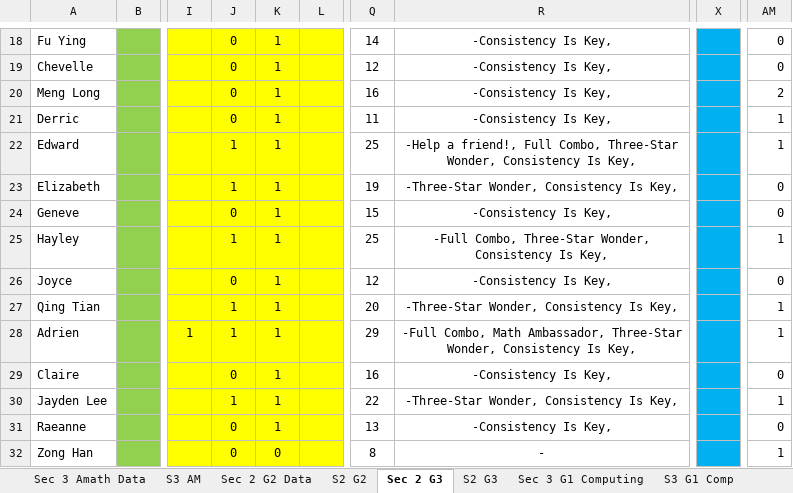
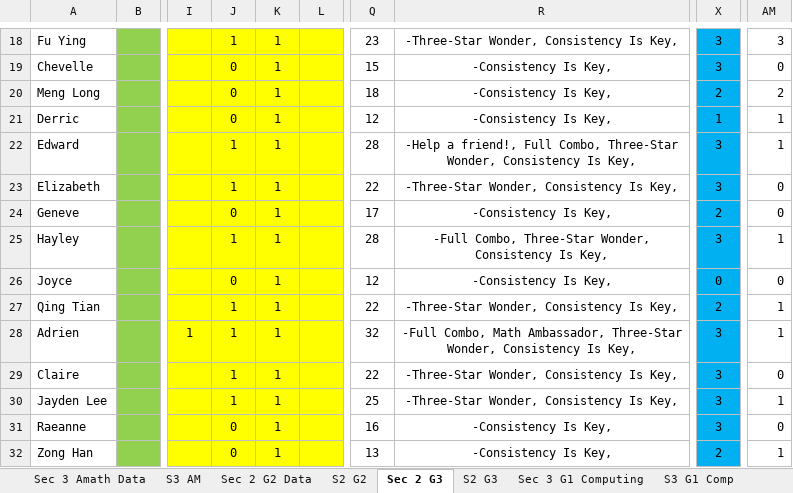
Before and after one commit to wenjunthenwj/wenjunthenwj.github.io, an Excel workbook: docs/data.xlsx, sheet Sec 2 G3, drawn as a sheet; only a part is shown, gaps mark what is left out; values as stored, in another font and other column widths than the file's, no borders; charts and pictures not drawn; the diff covers the shown part only; the diff names each change by its address in the sheet, - before the commit and + after, or states it on an @@ line.

```diff
--- a/docs/data.xlsx (sheet Sec 2 G3)
+++ b/docs/data.xlsx (sheet Sec 2 G3)
-J18: 0
+J18: 1
-Q18: 14
+Q18: 23
-R18: -Consistency Is Key,
+R18: -Three-Star Wonder, Consistency Is Key,
-X18:X19: (empty)
+X18:X19: 3
-AM18: 0
+AM18: 3
-Q19: 12
+Q19: 15
-Q20: 16
+Q20: 18
-X20: (empty)
+X20: 2
-Q21: 11
+Q21: 12
-X21: (empty)
+X21: 1
-Q22: 25
+Q22: 28
-X22:X23: (empty)
+X22:X23: 3
-Q23: 19
+Q23: 22
-Q24: 15
+Q24: 17
-X24: (empty)
+X24: 2
-Q25: 25
+Q25: 28
-X25: (empty)
+X25: 3
-X26: (empty)
+X26: 0
-Q27: 20
+Q27: 22
-X27: (empty)
+X27: 2
-Q28: 29
+Q28: 32
-X28:X31: (empty)
+X28:X31: 3
-J29: 0
+J29: 1
-Q29: 16
+Q29: 22
-R29: -Consistency Is Key,
+R29: -Three-Star Wonder, Consistency Is Key,
-Q30: 22
+Q30: 25
-Q31: 13
+Q31: 16
-K32: 0
+K32: 1
-Q32: 8
+Q32: 13
-R32: -
+R32: -Consistency Is Key,
-X32: (empty)
+X32: 2
```
Also changed, not shown: 61 edited cells elsewhere in this sheet, sheet Sec 3 G1 Computing, sheet S2 G3, sheet S3 G1 Comp, sheet Sec 3 Amath Data, sheet S3 AM.
